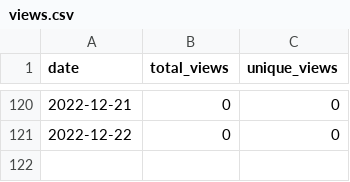
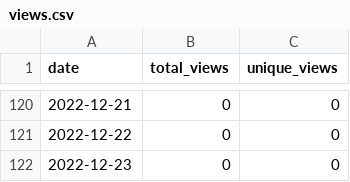
Before and after one commit to MatthewBentz/Comp2210, a CSV file: .traffic/views.csv, drawn as a sheet; only a part is shown, gaps mark what is left out.

```diff
--- a/.traffic/views.csv
+++ b/.traffic/views.csv
@@ -121 +121,2 @@ date,total_views,unique_views
 2022-12-22,0,0
+2022-12-23,0,0
```
Also changed, not shown: .traffic/clones.csv, 3 other files.
